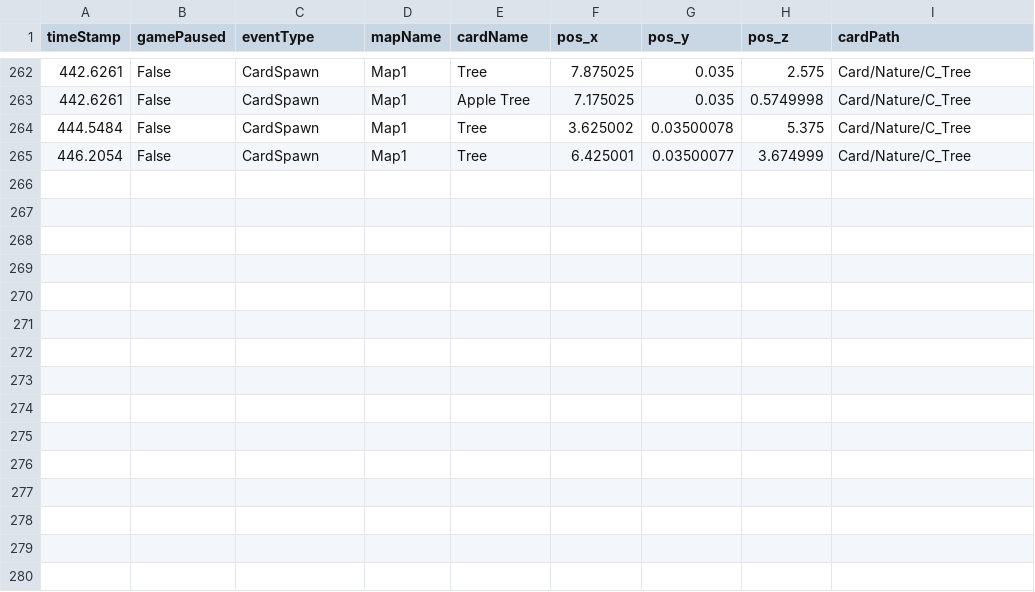
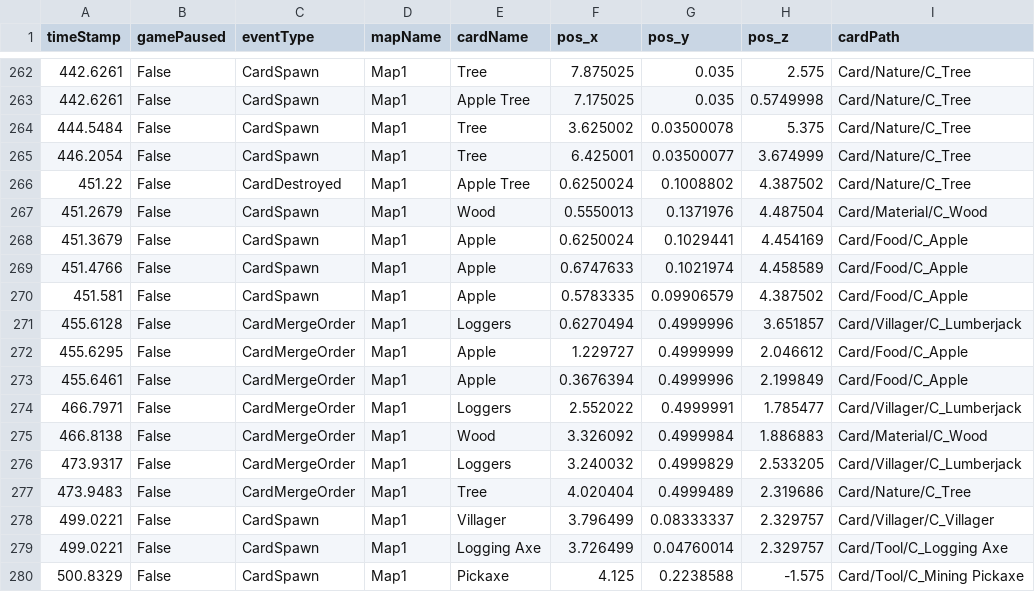
Before and after one commit to SuperHellCat/TCS_TELEREPO, a CSV file: Data/Recent/ORAHB_20240919144945.csv, drawn as a sheet; only a part is shown, gaps mark what is left out; the diff names each change by its address in the sheet, - before the commit and + after, or states it on an @@ line.

Commit message:
New Data Recorded At 2024-09-19-14-52-50

```diff
--- a/Data/Recent/ORAHB_20240919144945.csv
+++ b/Data/Recent/ORAHB_20240919144945.csv
+row 266: 451.22 | False | CardDestroyed | Map1 | Apple Tree | 0.6250024 | 0.1008802 | 4.387502 | Card/Nature/C_Tree
+row 267: 451.2679 | False | CardSpawn | Map1 | Wood | 0.5550013 | 0.1371976 | 4.487504 | Card/Material/C_Wood
+row 268: 451.3679 | False | CardSpawn | Map1 | Apple | 0.6250024 | 0.1029441 | 4.454169 | Card/Food/C_Apple
+row 269: 451.4766 | False | CardSpawn | Map1 | Apple | 0.6747633 | 0.1021974 | 4.458589 | Card/Food/C_Apple
+row 270: 451.581 | False | CardSpawn | Map1 | Apple | 0.5783335 | 0.09906579 | 4.387502 | Card/Food/C_Apple
+row 271: 455.6128 | False | CardMergeOrder | Map1 | Loggers | 0.6270494 | 0.4999996 | 3.651857 | Card/Villager/C_Lumberjack
+row 272: 455.6295 | False | CardMergeOrder | Map1 | Apple | 1.229727 | 0.4999999 | 2.046612 | Card/Food/C_Apple
+row 273: 455.6461 | False | CardMergeOrder | Map1 | Apple | 0.3676394 | 0.4999996 | 2.199849 | Card/Food/C_Apple
+row 274: 466.7971 | False | CardMergeOrder | Map1 | Loggers | 2.552022 | 0.4999991 | 1.785477 | Card/Villager/C_Lumberjack
+row 275: 466.8138 | False | CardMergeOrder | Map1 | Wood | 3.326092 | 0.4999984 | 1.886883 | Card/Material/C_Wood
+row 276: 473.9317 | False | CardMergeOrder | Map1 | Loggers | 3.240032 | 0.4999829 | 2.533205 | Card/Villager/C_Lumberjack
+row 277: 473.9483 | False | CardMergeOrder | Map1 | Tree | 4.020404 | 0.4999489 | 2.319686 | Card/Nature/C_Tree
+row 278: 499.0221 | False | CardSpawn | Map1 | Villager | 3.796499 | 0.08333337 | 2.329757 | Card/Villager/C_Villager
+row 279: 499.0221 | False | CardSpawn | Map1 | Logging Axe | 3.726499 | 0.04760014 | 2.329757 | Card/Tool/C_Logging Axe
+row 280: 500.8329 | False | CardSpawn | Map1 | Pickaxe | 4.125 | 0.2238588 | -1.575 | Card/Tool/C_Mining Pickaxe
```
